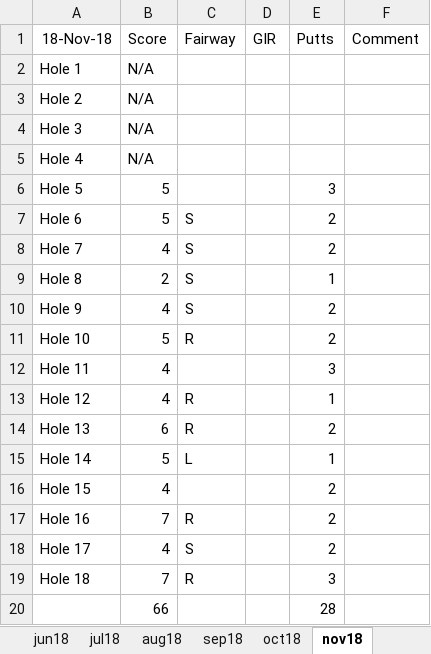
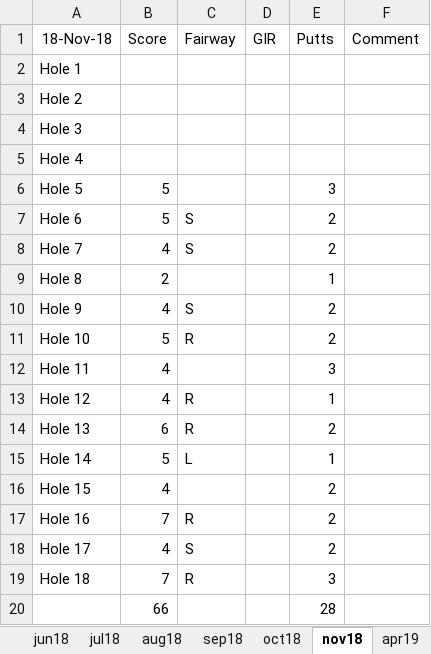
Before and after one commit to colinjpaul/OutofBounds, an Excel workbook: Data/score_history.xlsx, sheet nov18, drawn as a sheet; values as stored, in another font and other column widths than the file's, no borders; the diff names each change by its address in the sheet, - before the commit and + after, or states it on an @@ line.

```diff
--- a/Data/score_history.xlsx (sheet nov18)
+++ b/Data/score_history.xlsx (sheet nov18)
+sheet tab: apr19
-B2:B5 (Score): N/A
+B2:B5 (Score): (empty)
-C9 (Fairway): S
+C9 (Fairway): (empty)
```
Also changed, not shown: sheet nov 17, other sheet tabs, 4 other files.
